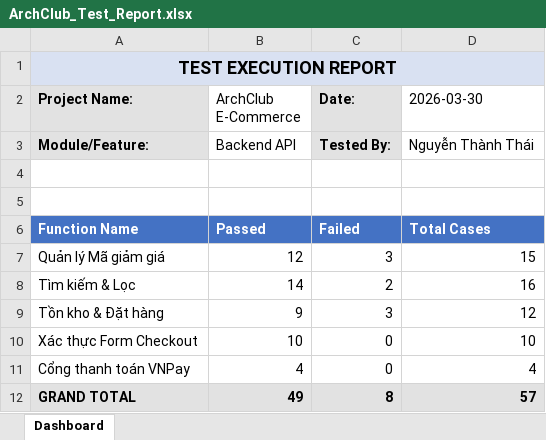
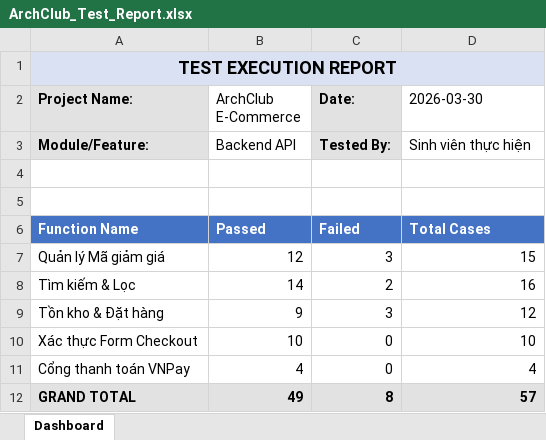
Before and after one commit to Jaxieee2125/ArchClub, an Excel workbook: backend/ArchClub_Test_Report.xlsx, sheet Dashboard, drawn as a sheet; values as stored, in another font and other column widths than the file's, no borders; charts and pictures not drawn; the diff names each change by its address in the sheet, - before the commit and + after, or states it on an @@ line.

Commit message:
separate test script and data

```diff
--- a/backend/ArchClub_Test_Report.xlsx (sheet Dashboard)
+++ b/backend/ArchClub_Test_Report.xlsx (sheet Dashboard)
-D3 (2026-03-30): Nguyễn Thành Thái
+D3 (2026-03-30): Sinh viên thực hiện
```
Also changed, not shown: charts or pictures, 18 other files.
